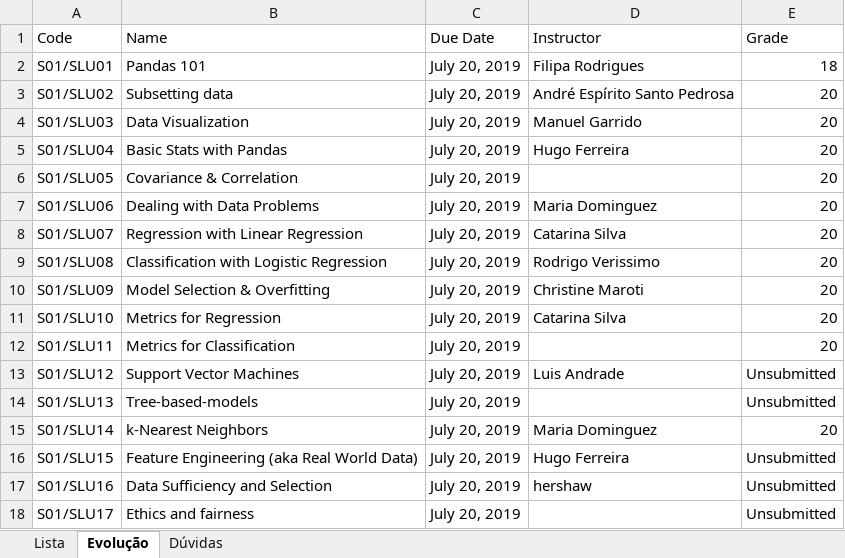
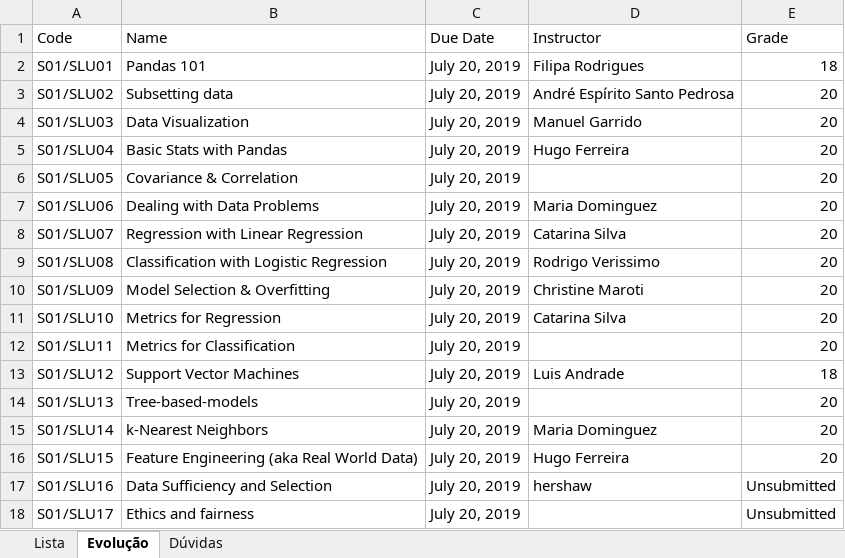
Before and after one commit to jnpicao/LDSSA-batch3-workspace, an Excel workbook: bootcamp_status.xlsx, sheet Evolução, drawn as a sheet; values as stored, in another font and other column widths than the file's, no borders; the diff names each change by its address in the sheet, - before the commit and + after, or states it on an @@ line.

Commit message:
Update bootcamp_status.xlsx

```diff
--- a/bootcamp_status.xlsx (sheet Evolução)
+++ b/bootcamp_status.xlsx (sheet Evolução)
-E13 (Grade): Unsubmitted
+E13 (Grade): 18
-E14 (Grade): Unsubmitted
+E14 (Grade): 20
-E16 (Grade): Unsubmitted
+E16 (Grade): 20
```
Also changed, not shown: sheet Dúvidas.
